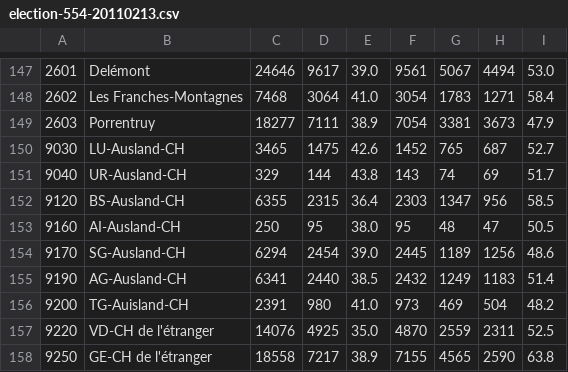
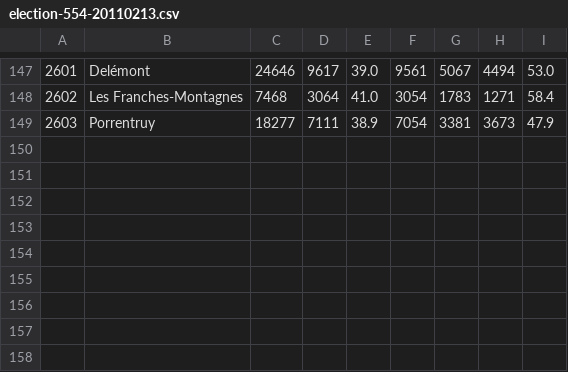
Before and after one commit to rkoch/uzh-yapp, a CSV file: res/ch/uzh/ifi/se/yapp/data/election/election-554-20110213.csv, drawn as a sheet; only a part is shown, gaps mark what is left out; the diff names each change by its address in the sheet, - before the commit and + after, or states it on an @@ line.

```diff
--- a/res/ch/uzh/ifi/se/yapp/data/election/election-554-20110213.csv
+++ b/res/ch/uzh/ifi/se/yapp/data/election/election-554-20110213.csv
-row 150: 9030 | LU-Ausland-CH | 3465 | 1475 | 42.6 | 1452 | 765 | 687 | 52.7
-row 151: 9040 | UR-Ausland-CH | 329 | 144 | 43.8 | 143 | 74 | 69 | 51.7
-row 152: 9120 | BS-Ausland-CH | 6355 | 2315 | 36.4 | 2303 | 1347 | 956 | 58.5
-row 153: 9160 | AI-Ausland-CH | 250 | 95 | 38.0 | 95 | 48 | 47 | 50.5
-row 154: 9170 | SG-Ausland-CH | 6294 | 2454 | 39.0 | 2445 | 1189 | 1256 | 48.6
-row 155: 9190 | AG-Ausland-CH | 6341 | 2440 | 38.5 | 2432 | 1249 | 1183 | 51.4
-row 156: 9200 | TG-Auisland-CH | 2391 | 980 | 41.0 | 973 | 469 | 504 | 48.2
-row 157: 9220 | VD-CH de l'étranger | 14076 | 4925 | 35.0 | 4870 | 2559 | 2311 | 52.5
-row 158: 9250 | GE-CH de l'étranger | 18558 | 7217 | 38.9 | 7155 | 4565 | 2590 | 63.8
```
Also changed, not shown: res/ch/uzh/ifi/se/yapp/data/election/election-556-20121125.csv.
